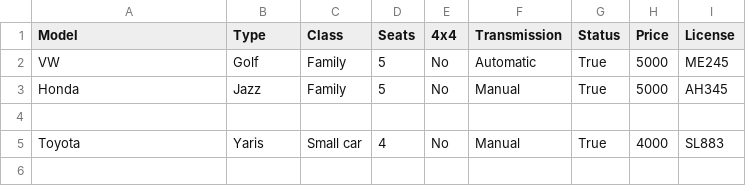
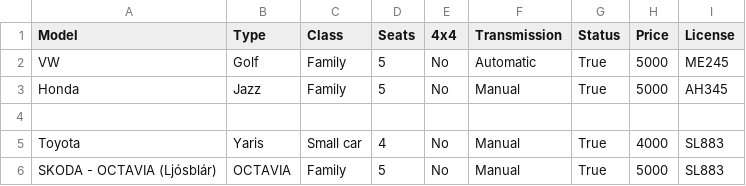
Before and after one commit to aronhr/SC-T-113-VLN1, a CSV file: data/car.csv, drawn as a sheet; the diff names each change by its address in the sheet, - before the commit and + after, or states it on an @@ line.

```diff
--- a/data/car.csv
+++ b/data/car.csv
+row 6: SKODA - OCTAVIA (Ljósblár) | OCTAVIA | Family | 5 | No | Manual | True | 5000 | SL883
```
Also changed, not shown: 2 other files.
